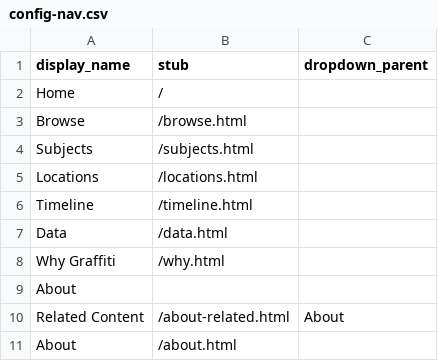
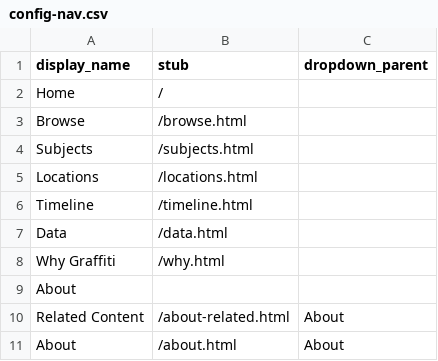
Before and after one commit to heidi-y/btowngraffiti, a CSV file: _data/config-nav.csv, drawn as a sheet.

Commit message:
changed about nav again

```diff
--- a/_data/config-nav.csv
+++ b/_data/config-nav.csv
@@ -10,2 +10,2 @@ About
 Related Content,/about-related.html,About
-About,/about.html
+About,/about.html,About
```
